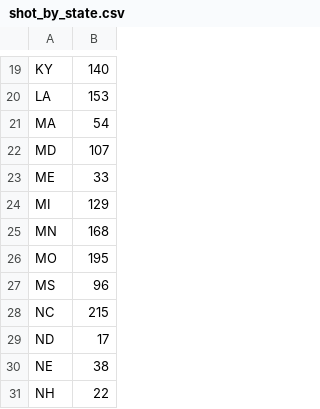
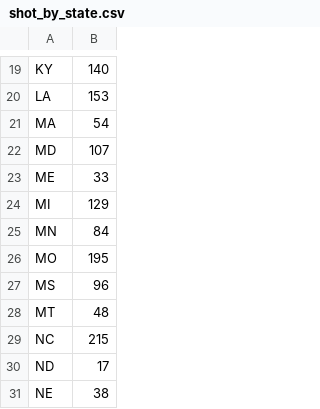
Before and after one commit to phebecarlson/Fatal-Police-Shootings-WaPo, a CSV file: data/shot_by_state.csv, drawn as a sheet; only a part is shown, gaps mark what is left out; the shorter side is filled out with more unchanged rows.

```diff
--- a/data/shot_by_state.csv
+++ b/data/shot_by_state.csv
@@ -24,5 +24,6 @@ ME,33
 MI,129
-MN,168
+MN,84
 MO,195
 MS,96
+MT,48
 NC,215
```
Also changed, not shown: data/by_race.csv, data/cams_by_city.csv, 17 other files.
